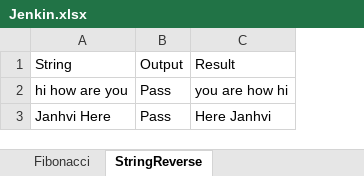
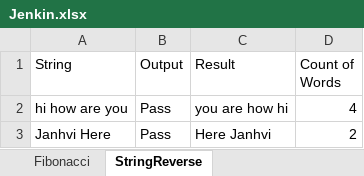
Before and after one commit to divya6310/Java, an Excel workbook: Data/Jenkin.xlsx, sheet StringReverse, drawn as a sheet; values as stored, in another font and other column widths than the file's, no borders; the diff names each change by its address in the sheet, - before the commit and + after, or states it on an @@ line.

Commit message:
CountWordsHashMap

```diff
--- a/Data/Jenkin.xlsx (sheet StringReverse)
+++ b/Data/Jenkin.xlsx (sheet StringReverse)
+column D (Count of Words), rows 2-3: 4 | 2
```
Also changed, not shown: 1 other file.
